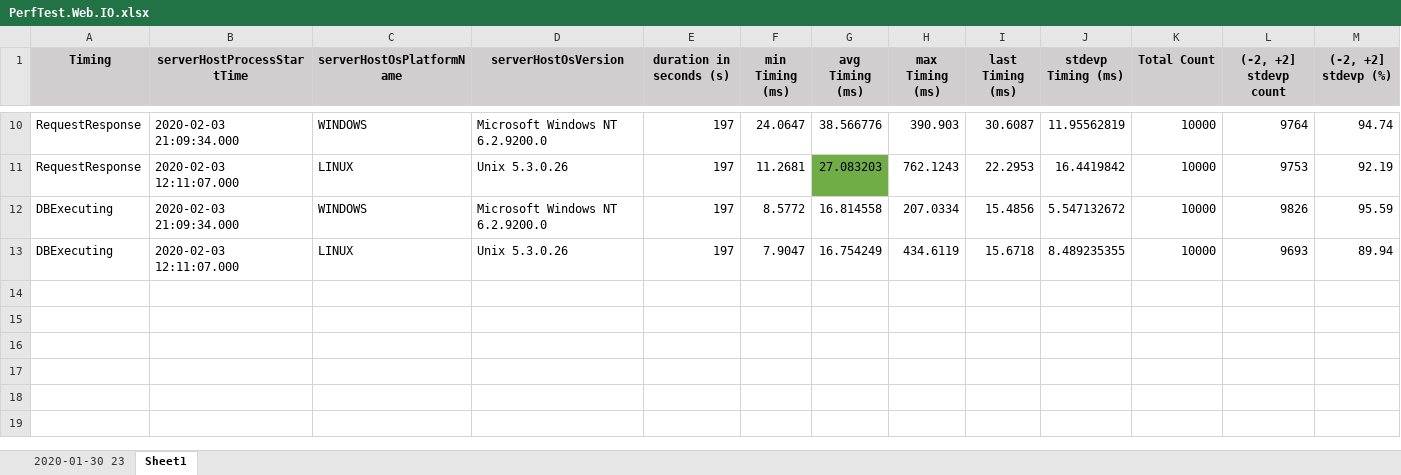
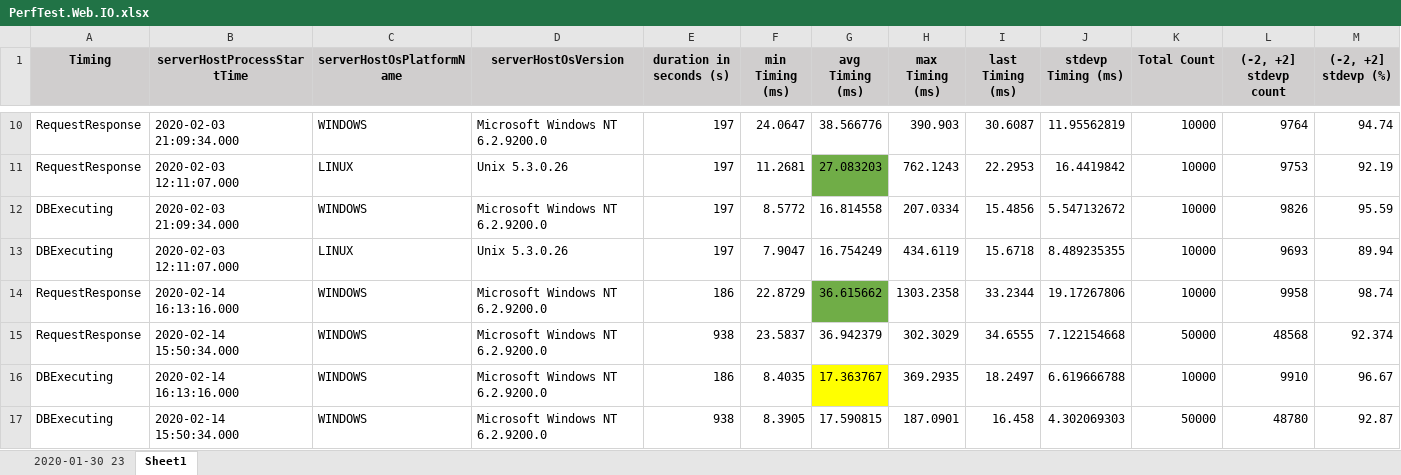
Before and after one commit to AwesomeYuer/Microshaoft.Common.Utilities.Net, an Excel workbook: Samples/MsSqlCodeDiffVersioning/MsSqlCodeDiffVersioning.Shared/00.PerfTest/10.Results/PerfTest.Web.IO.xlsx, sheet Sheet1, drawn as a sheet; only a part is shown, gaps mark what is left out; values as stored, in another font and other column widths than the file's, no borders; rows hold the shown columns only; the diff names each change by its address in the sheet, - before the commit and + after, or states it on an @@ line.

```diff
--- a/Samples/MsSqlCodeDiffVersioning/MsSqlCodeDiffVersioning.Shared/00.PerfTest/10.Results/PerfTest.Web.IO.xlsx (sheet Sheet1)
+++ b/Samples/MsSqlCodeDiffVersioning/MsSqlCodeDiffVersioning.Shared/00.PerfTest/10.Results/PerfTest.Web.IO.xlsx (sheet Sheet1)
+row 14: RequestResponse | 2020-02-14 16:13:16.000 | WINDOWS | Microsoft Windows NT 6.2.9200.0 | 186 | 22.8729 | 36.615662 | 1303.2358 | 33.2344 | 19.17267806 | 10000 | 9958 | 98.74
+row 15: RequestResponse | 2020-02-14 15:50:34.000 | WINDOWS | Microsoft Windows NT 6.2.9200.0 | 938 | 23.5837 | 36.942379 | 302.3029 | 34.6555 | 7.122154668 | 50000 | 48568 | 92.374
+row 16: DBExecuting | 2020-02-14 16:13:16.000 | WINDOWS | Microsoft Windows NT 6.2.9200.0 | 186 | 8.4035 | 17.363767 | 369.2935 | 18.2497 | 6.619666788 | 10000 | 9910 | 96.67
+row 17: DBExecuting | 2020-02-14 15:50:34.000 | WINDOWS | Microsoft Windows NT 6.2.9200.0 | 938 | 8.3905 | 17.590815 | 187.0901 | 16.458 | 4.302069303 | 50000 | 48780 | 92.87
```
Also changed, not shown: 1 other file.
